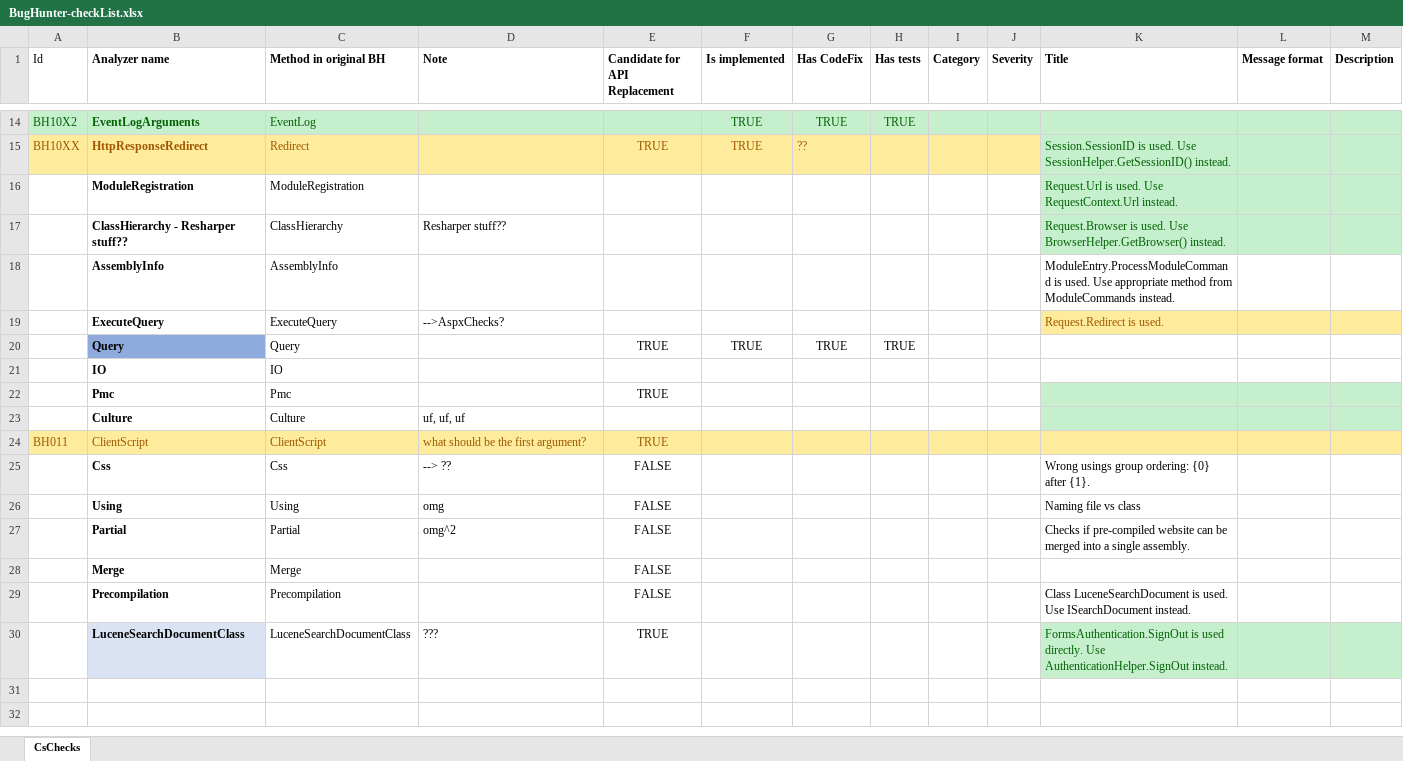
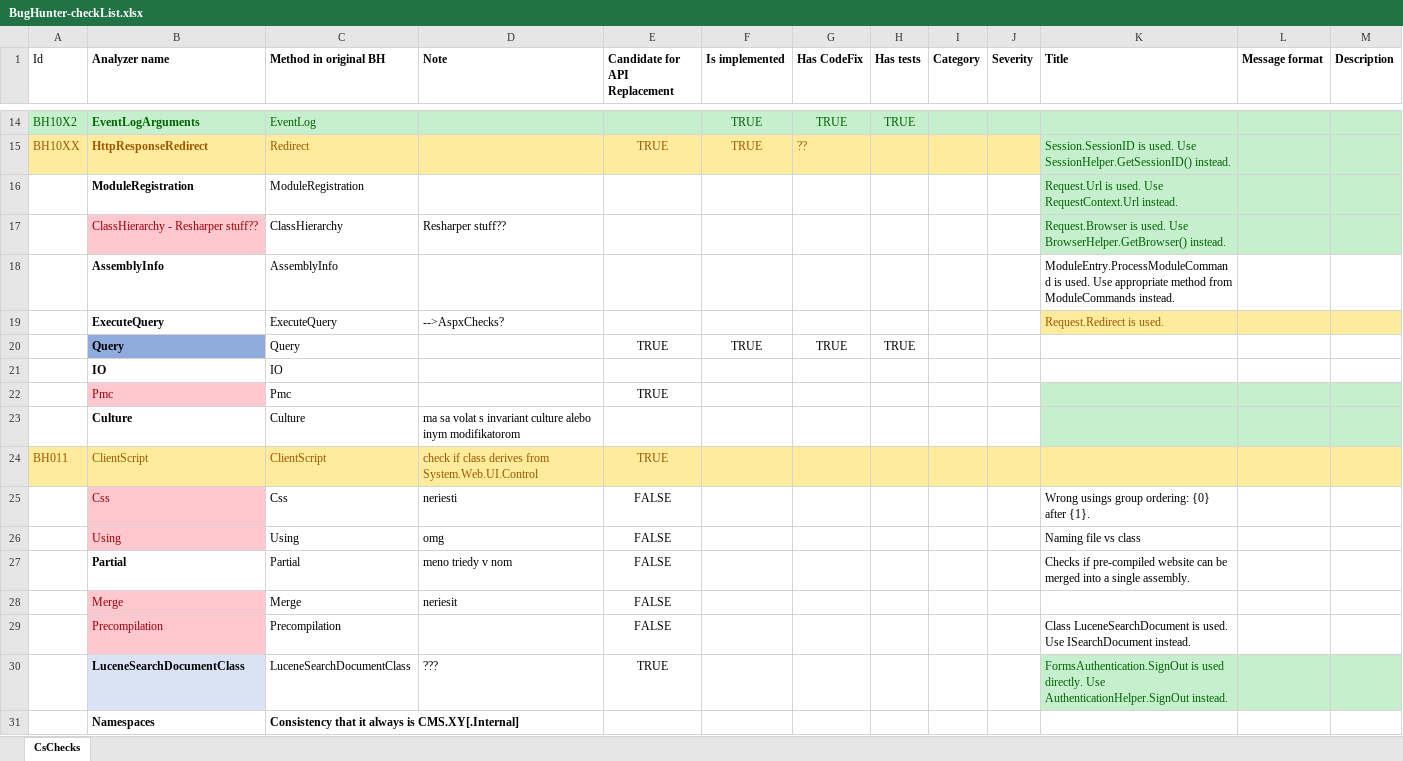
Before and after one commit to Suzii/thesis-roslyn, an Excel workbook: docs/BugHunter-checkList.xlsx, sheet CsChecks, drawn as a sheet; only a part is shown, gaps mark what is left out; values as stored, in another font and other column widths than the file's, no borders; the diff names each change by its address in the sheet, - before the commit and + after, or states it on an @@ line.

Commit message:
Update checklists document

```diff
--- a/docs/BugHunter-checkList.xlsx (sheet CsChecks)
+++ b/docs/BugHunter-checkList.xlsx (sheet CsChecks)
@@ B17 fill: none → #FFC7CE, bold: on → off, text colour: black → #9C0006 @@
@@ B22 fill: none → #FFC7CE, bold: on → off, text colour: black → #9C0006 @@
-D23 (Note): uf, uf, uf
+D23 (Note): ma sa volat s invariant culture alebo inym modifikatorom
-D24 (Note): what should be the first argument?
+D24 (Note): check if class derives from System.Web.UI.Control
@@ B25:B26 fill: none → #FFC7CE, bold: on → off, text colour: black → #9C0006 @@
-D25 (Note): --> ??
+D25 (Note): neriesti
-D27 (Note): omg^2
+D27 (Note): meno triedy v nom
@@ B28:B29 fill: none → #FFC7CE, bold: on → off, text colour: black → #9C0006 @@
-D28 (Note): (empty)
+D28 (Note): neriesit
+row 31:  | Namespaces | Consistency that it always is CMS.XY[.Internal]
```
